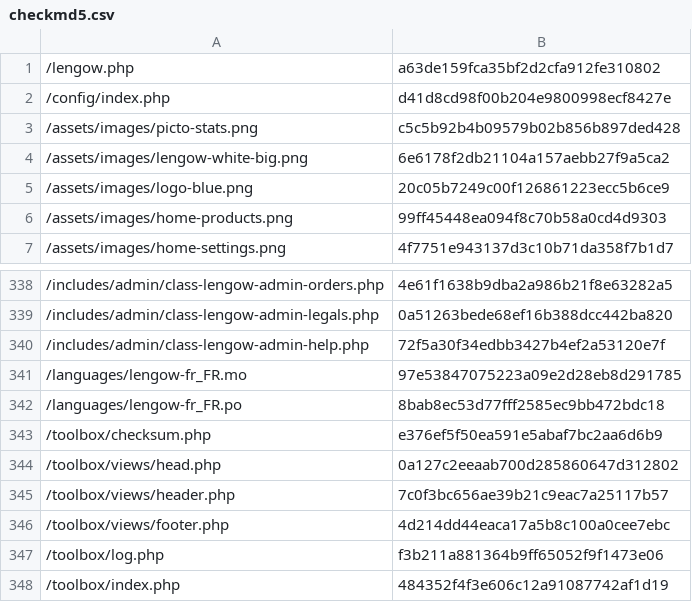
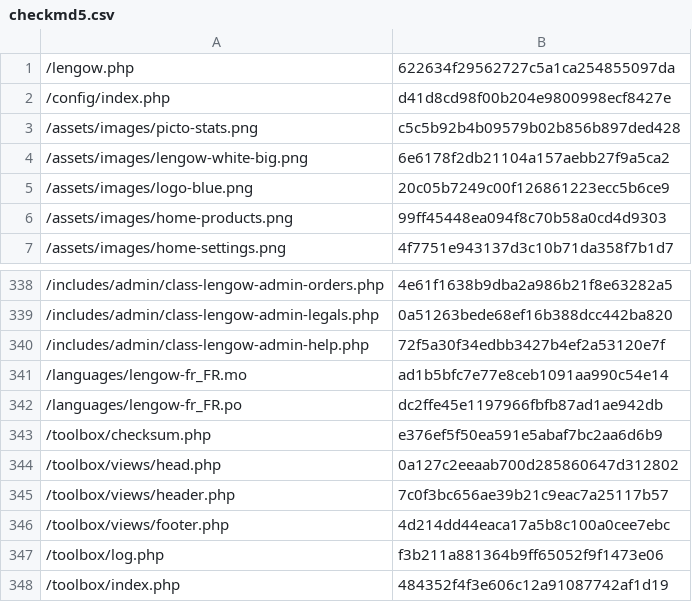
Before and after one commit to lengow/plugin-woocommerce, a CSV file: toolbox/checkmd5.csv, drawn as a sheet; only a part is shown, gaps mark what is left out.

```diff
--- a/toolbox/checkmd5.csv
+++ b/toolbox/checkmd5.csv
@@ -1,2 +1,2 @@
-/lengow.php|a63de159fca35bf2d2cfa912fe310802
+/lengow.php|622634f29562727c5a1ca254855097da
 /config/index.php|d41d8cd98f00b204e9800998ecf8427e
@@ -340,4 +340,4 @@
 /includes/admin/class-lengow-admin-help.php|72f5a30f34edbb3427b4ef2a53120e7f
-/languages/lengow-fr_FR.mo|97e53847075223a09e2d28eb8d291785
-/languages/lengow-fr_FR.po|8bab8ec53d77fff2585ec9bb472bdc18
+/languages/lengow-fr_FR.mo|ad1b5bfc7e77e8ceb1091aa990c54e14
+/languages/lengow-fr_FR.po|dc2ffe45e1197966fbfb87ad1ae942db
 /toolbox/checksum.php|e376ef5f50ea591e5abaf7bc2aa6d6b9
```
Also changed, not shown: translations/en_GB.csv, translations/fr_FR.csv, 7 other files.
